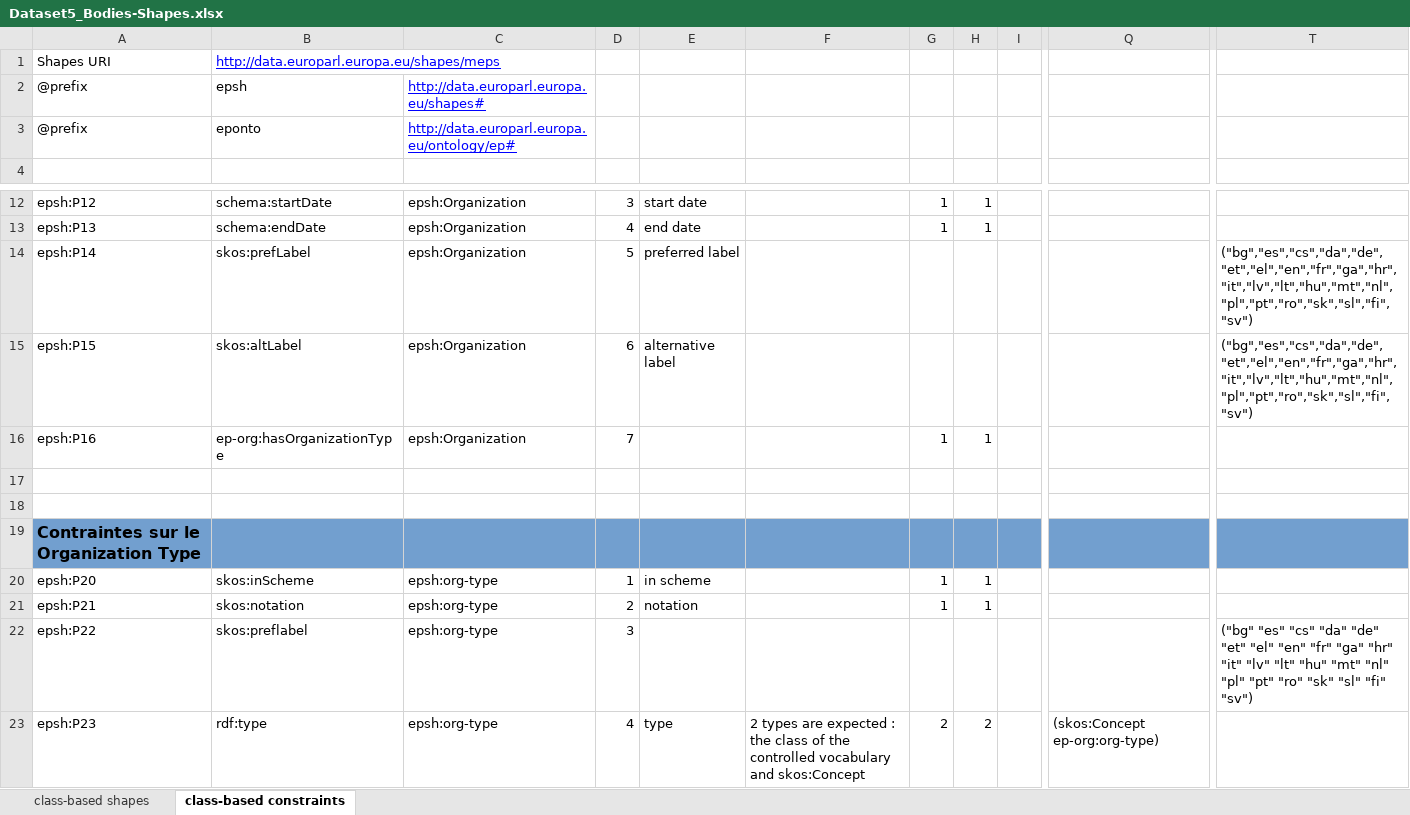
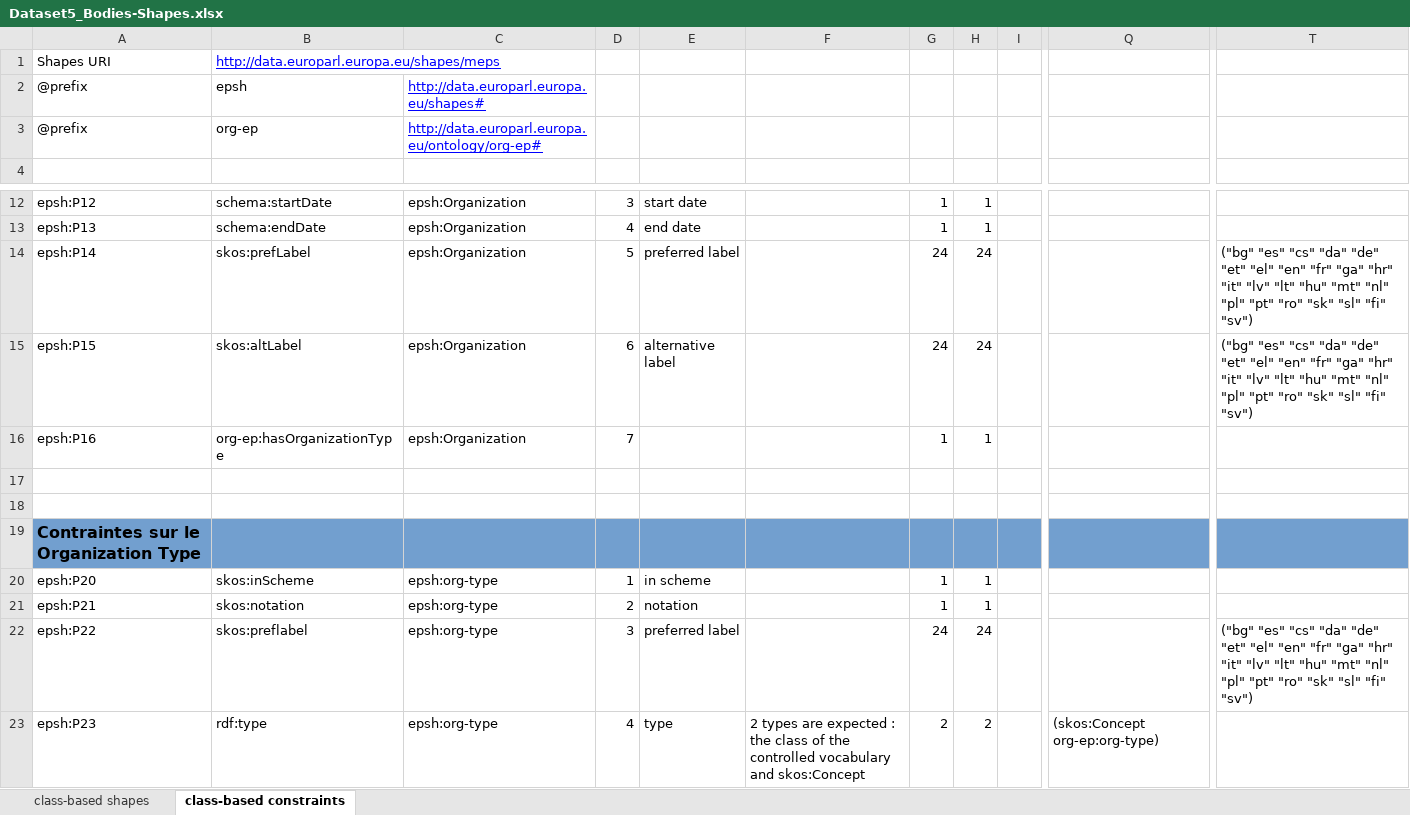
Before and after one commit to sparna-git/ep-graph-poc, an Excel workbook: 05-Dataset5_org-ap-ep/04-SHACL/Dataset5_Bodies-Shapes.xlsx, sheet class-based constraints, drawn as a sheet; only a part is shown, gaps mark what is left out; values as stored, in another font and other column widths than the file's, no borders; the diff names each change by its address in the sheet, - before the commit and + after, or states it on an @@ line.

```diff
--- a/05-Dataset5_org-ap-ep/04-SHACL/Dataset5_Bodies-Shapes.xlsx (sheet class-based constraints)
+++ b/05-Dataset5_org-ap-ep/04-SHACL/Dataset5_Bodies-Shapes.xlsx (sheet class-based constraints)
-B3: eponto
+B3: org-ep
-C3: http://data.europarl.europa.eu/ontology/ep#
+C3: http://data.europarl.europa.eu/ontology/org-ep#
-G14:G15: (empty)
+G14:G15: 24
-H14:H15: (empty)
+H14:H15: 24
-T14:T15: ("bg","es","cs","da","de","et","el","en","fr","ga","hr","it","lv","lt","hu","mt","nl","pl","pt","ro","sk","sl","fi","sv")
+T14:T15: ("bg" "es" "cs" "da" "de" "et" "el" "en" "fr" "ga" "hr" "it" "lv" "lt" "hu" "mt" "nl" "pl" "pt" "ro" "sk" "sl" "fi" "sv")
-B16: ep-org:hasOrganizationType
+B16: org-ep:hasOrganizationType
-E22: (empty)
+E22: preferred label
-G22: (empty)
+G22: 24
-H22: (empty)
+H22: 24
-Q23: (skos:Concept ep-org:org-type)
+Q23: (skos:Concept org-ep:org-type)
```
Also changed, not shown: sheet class-based shapes, 05-Dataset5_org-ap-ep/04-SHACL/Dataset5_MEP-Shapes.xlsx.
